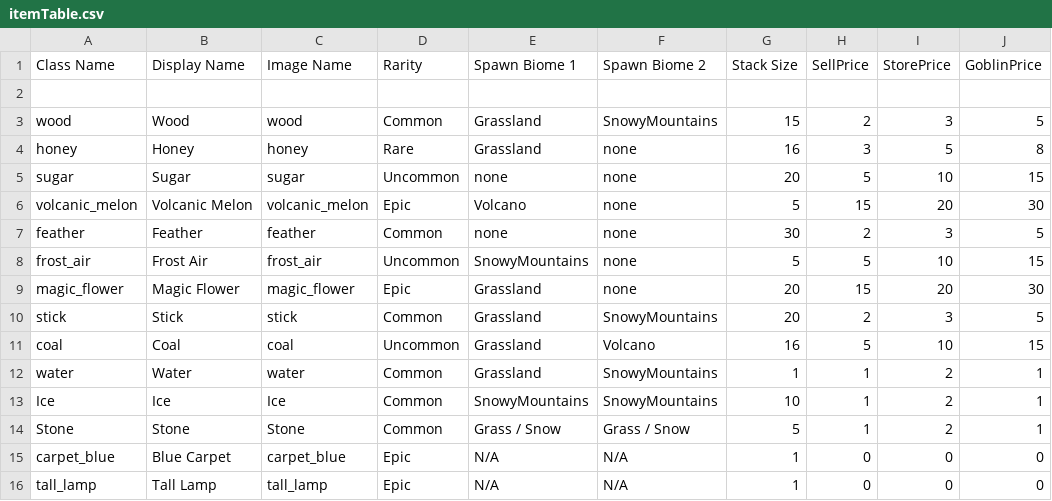
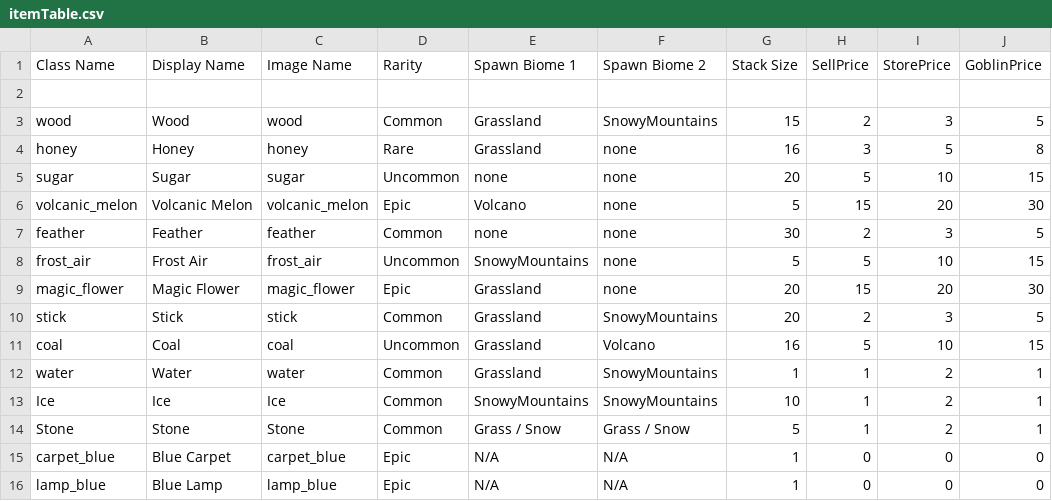
Before and after one commit to Group-8-Game-Jam-4/PotionGameDevelopment, a CSV file: Assets/Resources/itemTable.csv, drawn as a sheet.

```diff
--- a/Assets/Resources/itemTable.csv
+++ b/Assets/Resources/itemTable.csv
@@ -15,2 +15,2 @@ Stone,Stone,Stone,Common,Grass / Snow,Grass / Snow,5,1,2,1
 carpet_blue,Blue Carpet,carpet_blue,Epic,N/A,N/A,1,0,0,0
-tall_lamp,Tall Lamp,tall_lamp,Epic,N/A,N/A,1,0,0,0
+lamp_blue,Blue Lamp,lamp_blue,Epic,N/A,N/A,1,0,0,0
```
Also changed, not shown: 14 other files.
